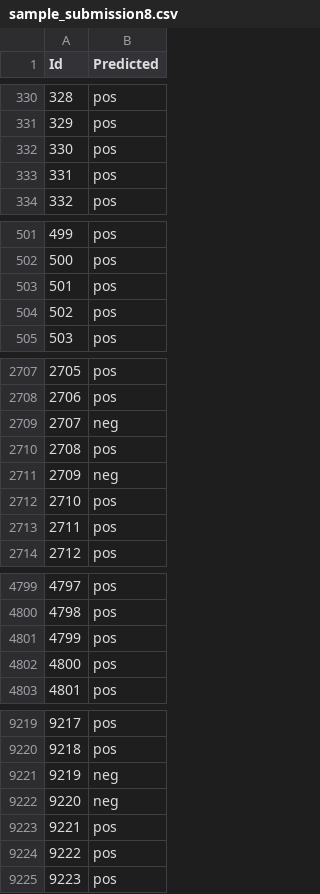
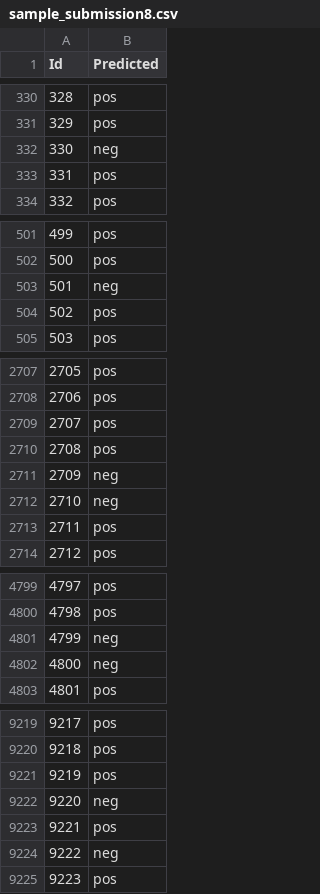
Before and after one commit to lore-lml/data_science_exam_winter2020, a CSV file: datasets/sample_submission8.csv, drawn as a sheet; only a part is shown, gaps mark what is left out; the diff covers the shown part only.

```diff
--- a/datasets/sample_submission8.csv
+++ b/datasets/sample_submission8.csv
@@ -331,3 +331,3 @@ Id,Predicted
 329,pos
-330,pos
+330,neg
 331,pos
@@ -502,3 +502,3 @@ Id,Predicted
 500,pos
-501,pos
+501,neg
 502,pos
@@ -2708,6 +2708,6 @@ Id,Predicted
 2706,pos
-2707,neg
+2707,pos
 2708,pos
 2709,neg
-2710,pos
+2710,neg
 2711,pos
@@ -4800,4 +4800,4 @@ Id,Predicted
 4798,pos
-4799,pos
-4800,pos
+4799,neg
+4800,neg
 4801,pos
@@ -9220,6 +9220,6 @@ Id,Predicted
 9218,pos
-9219,neg
+9219,pos
 9220,neg
 9221,pos
-9222,pos
+9222,neg
 9223,pos
```
Also changed, not shown: 49 edited cells elsewhere in this file, 3 other files.
